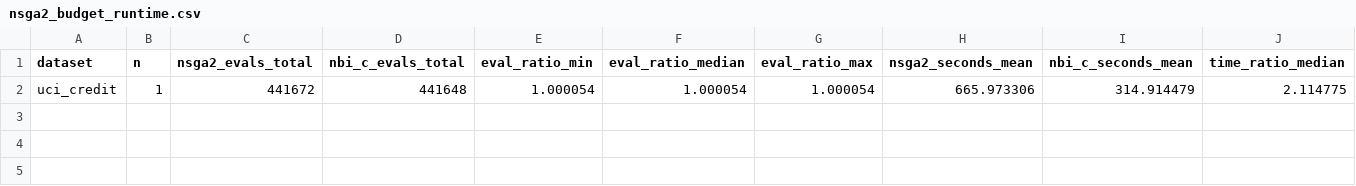
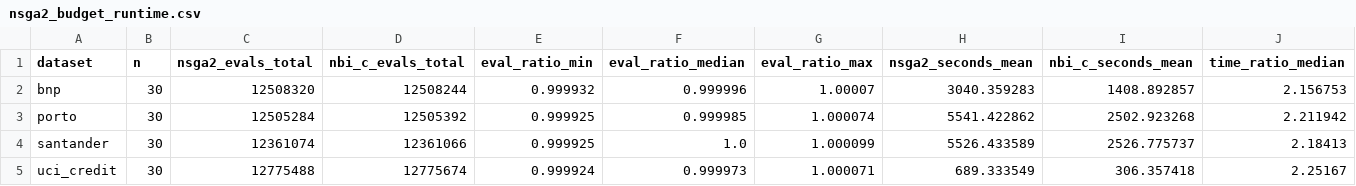
Before and after one commit to caioribeiro99/doe_nbi_hpo_project, a CSV file: reports/pco213_postwork_benchmark/nsga2/nsga2_budget_runtime.csv, drawn as a sheet; only a part is shown; removed rows and columns are numbered as before the commit, all else as after; rows hold the shown columns only; the diff names each change by its address in the sheet, - before the commit and + after, or states it on an @@ line.

```diff
--- a/reports/pco213_postwork_benchmark/nsga2/nsga2_budget_runtime.csv
+++ b/reports/pco213_postwork_benchmark/nsga2/nsga2_budget_runtime.csv
-row 2: uci_credit | 1 | 441672 | 441648 | 1.000054 | 1.000054 | 1.000054 | 665.973306 | 314.914479 | 2.114775
+row 2: bnp | 30 | 12508320 | 12508244 | 0.999932 | 0.999996 | 1.00007 | 3040.359283 | 1408.892857 | 2.156753
+row 3: porto | 30 | 12505284 | 12505392 | 0.999925 | 0.999985 | 1.000074 | 5541.422862 | 2502.923268 | 2.211942
+row 4: santander | 30 | 12361074 | 12361066 | 0.999925 | 1.0 | 1.000099 | 5526.433589 | 2526.775737 | 2.18413
+row 5: uci_credit | 30 | 12775488 | 12775674 | 0.999924 | 0.999973 | 1.000071 | 689.333549 | 306.357418 | 2.25167
```
Also changed, not shown: 6 other files.
